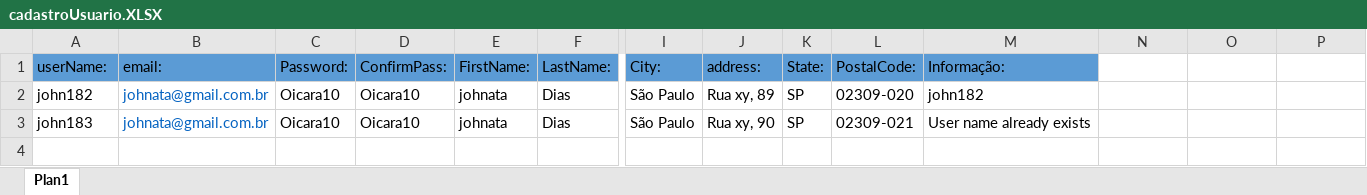
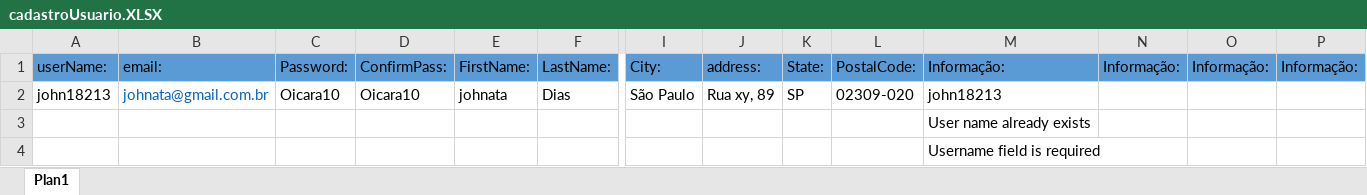
Before and after one commit to Johnatadias/automacao-treinamentoHub-TDD, an Excel workbook: target/massaDeDados/cadastroUsuario.XLSX, sheet Plan1, drawn as a sheet; only a part is shown, gaps mark what is left out; values as stored, in another font and other column widths than the file's, no borders; removed rows and columns are numbered as before the commit, all else as after; rows hold the shown columns only; the diff names each change by its address in the sheet, - before the commit and + after, or states it on an @@ line.

```diff
--- a/target/massaDeDados/cadastroUsuario.XLSX (sheet Plan1)
+++ b/target/massaDeDados/cadastroUsuario.XLSX (sheet Plan1)
-N1: (empty)
+N1: Informação:
-N1:P1 fill: none
+N1:P1 fill: #5B9BD5
-O1: (empty)
+O1: Informação:
-P1: (empty)
+P1: Informação:
-A2: john182
+A2: john18213
-M2: john182
+M2: john18213
-row 3: john183 | johnata@gmail.com.br | Oicara10 | Oicara10 | johnata | Dias | São Paulo | Rua xy, 90 | SP | 02309-021 | User name already exists
+row 3:  |  |  |  |  |  |  |  |  |  | User name already exists
+row 4:  |  |  |  |  |  |  |  |  |  | Username field is required
```
Also changed, not shown: target/massaDeDados/procuraProduto.XLSX, 13 other files.
